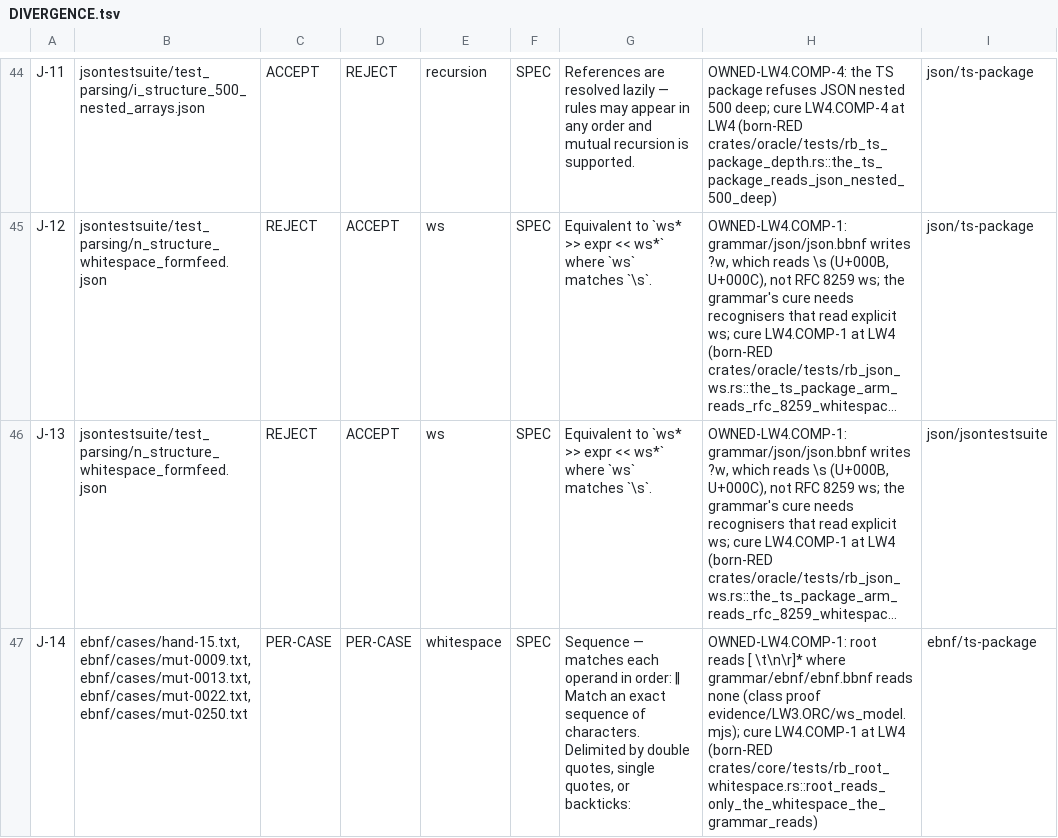
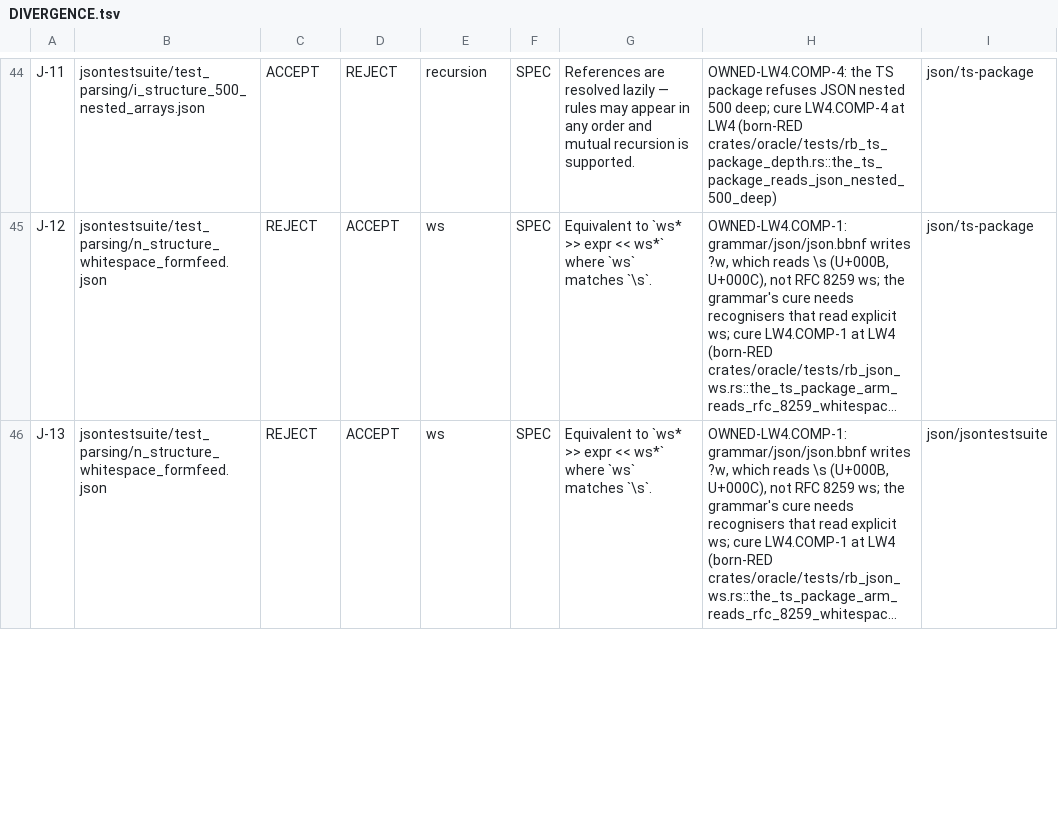
Before and after one commit to mkbabb/bbnf-lang, a TSV file: restart/skinny/tranches/sk-v27/grammar/DIVERGENCE.tsv, drawn as a sheet; only a part is shown, gaps mark what is left out; long unchanged cells end in …; the diff covers the shown part only; the diff names each change by its address in the sheet, - before the commit and + after, or states it on an @@ line.

Commit message:
fix(sk-v27 LW3.ORC2-WS-C): root reads whitespace only where the grammar's text reads it (RULINGS ORC2-WS, QX-1 (3); PERF1D-B2 (c)): ?w set = the six bytes; no pre-rule skip; ?w marks bound to their operand; gap skips gated by ?w in array/object/unordered/pratt (operand ?w unconditional, operator ?w tentative); list iterations read their own items (ebnf S by its regex); ws-alias entry reads its own class; ASCII \s lowered to six bytes; regen 9/9; falsifier un-ignored GREEN; json ruled-behaviour test added; shape goldens re-blessed; ruled.tsv root ebnf/bnf/math rows (499) and DIVERGENCE J-14..J-16 leave; J-17 rules the 348 root-vs-TS ebnf cases its class now shows (ask ORC2WSC-G)

```diff
--- a/restart/skinny/tranches/sk-v27/grammar/DIVERGENCE.tsv
+++ b/restart/skinny/tranches/sk-v27/grammar/DIVERGENCE.tsv
-row 47: J-14 | ebnf/cases/hand-15.txt,ebnf/cases/mut-0009.txt,ebnf/cases/mut-0013.txt,ebnf/cases/mut-0022.txt,ebnf/cases/mut-0250.txt | PER-CASE | PER-CASE | whitespace | SPEC | Sequence — matches each operand in order: ‖ Match an exact sequence of characters. Delimited by double quotes, single quotes, or backticks: | OWNED-LW4.COMP-1: root reads [ \t\n\r]* where grammar/ebnf/ebnf.bbnf reads none (class proof evidence/LW3.ORC/ws_model.mjs); cure LW4.COMP-1 at LW4 (born-RED crates/core/tests/rb_root_whitespace.rs::root_reads_only_the_whitespace_the_grammar_reads) | ebnf/ts-package
```
Also changed, not shown: 2 removed rows and 1 edited cell elsewhere in this file, 25 other files.
